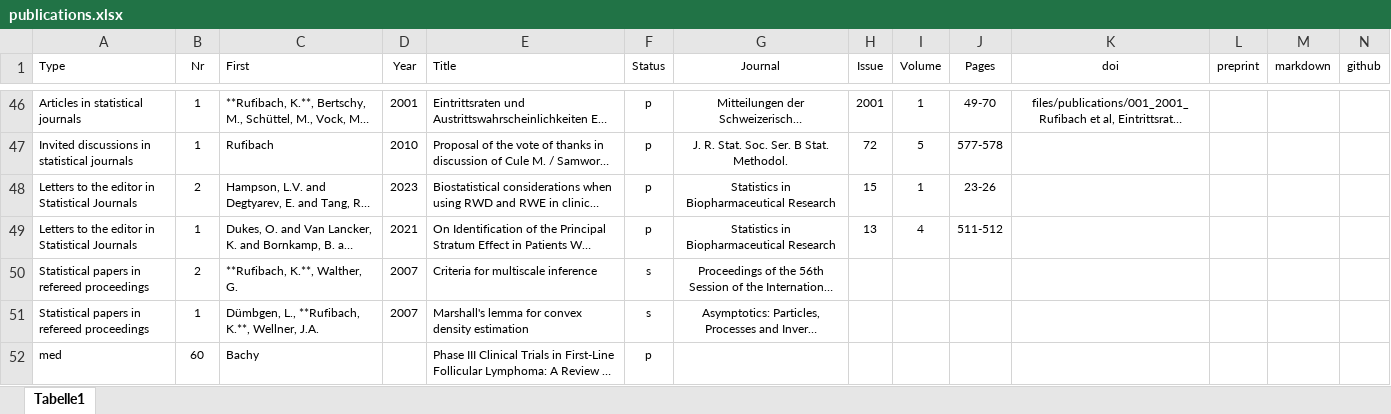
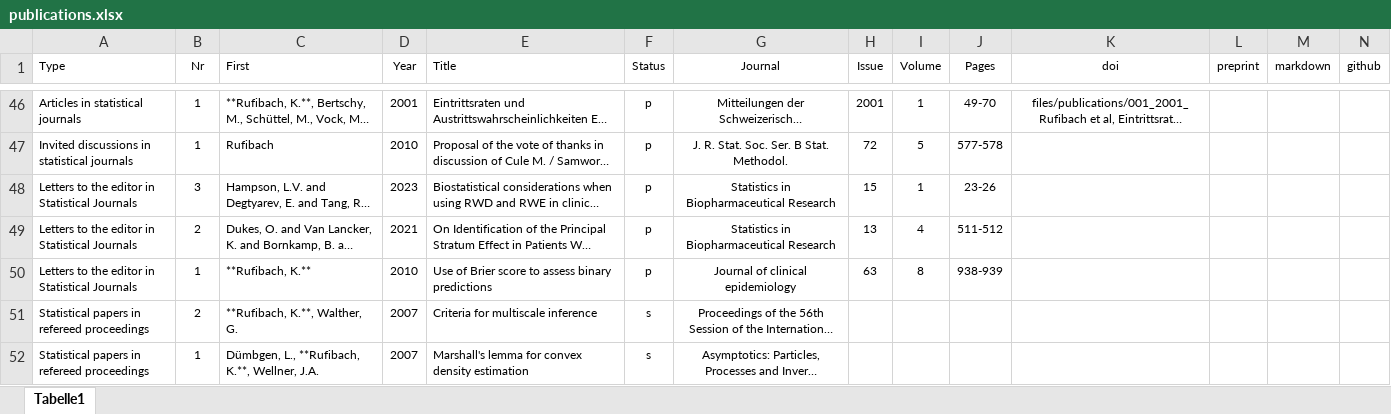
Before and after one commit to numbersman77/kasparrufibach, an Excel workbook: data/publications.xlsx, sheet Tabelle1, drawn as a sheet; only a part is shown, gaps mark what is left out; the shorter side is filled out with more unchanged rows; long unchanged cells end in …; values as stored, in another font and other column widths than the file's, no borders; rows hold the shown columns only; the diff names each change by its address in the sheet, - before the commit and + after, or states it on an @@ line.

```diff
--- a/data/publications.xlsx (sheet Tabelle1)
+++ b/data/publications.xlsx (sheet Tabelle1)
-B48 (Nr): 2
+B48 (Nr): 3
-B49 (Nr): 1
+B49 (Nr): 2
+row 50: Letters to the editor in Statistical Journals | 1 | **Rufibach, K.** | 2010 | Use of Brier score to assess binary predictions | p | Journal of clinical epidemiology | 63 | 8 | 938-939
```
Also changed, not shown: 2 other files.
